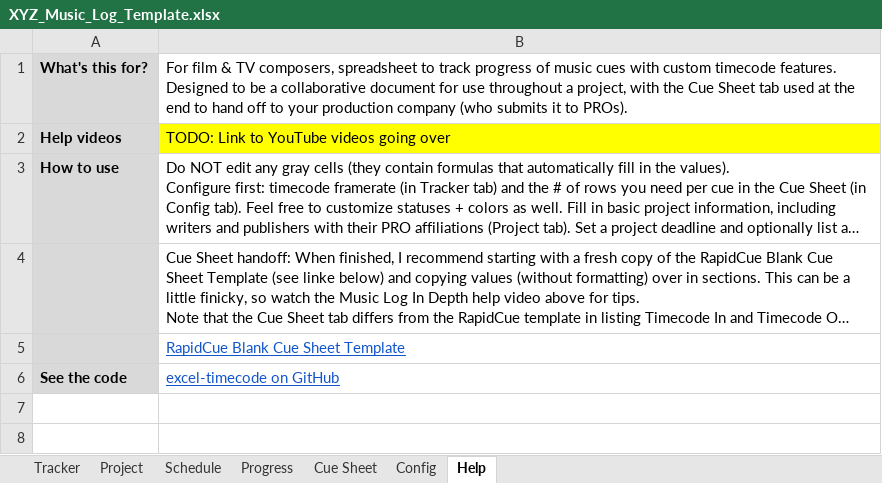
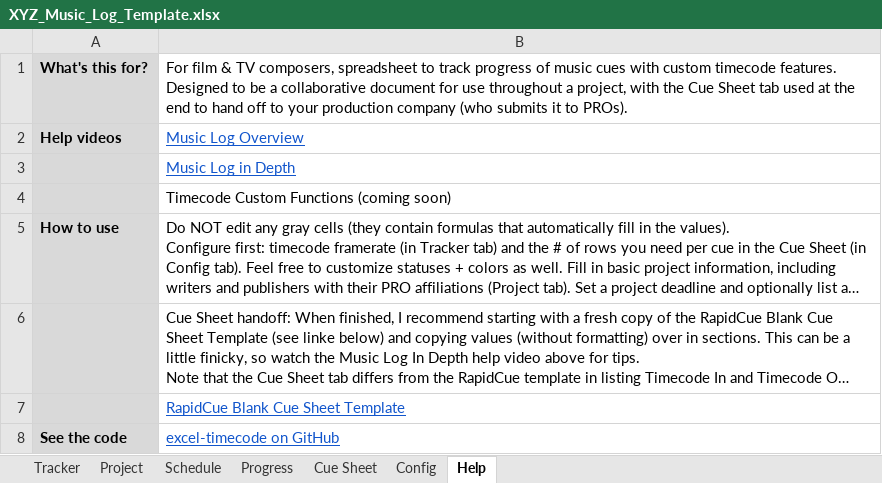
Before and after one commit to barndollarmusic/excel-timecode, an Excel workbook: XYZ_Music_Log_Template.xlsx, sheet Help, drawn as a sheet; long unchanged cells end in …; values as stored, in another font and other column widths than the file's, no borders; the diff names each change by its address in the sheet, - before the commit and + after, or states it on an @@ line.

Commit message:
Add links to YT videos in Help tab

```diff
--- a/XYZ_Music_Log_Template.xlsx (sheet Help)
+++ b/XYZ_Music_Log_Template.xlsx (sheet Help)
-B2: TODO: Link to YouTube videos going over
+B2: Music Log Overview
@@ B2 fill: #FFFF00 → none, underline: off → on, text colour: black → #1155CC @@
+row 3:  | Music Log in Depth
+row 4:  | Timecode Custom Functions (coming soon)
```
